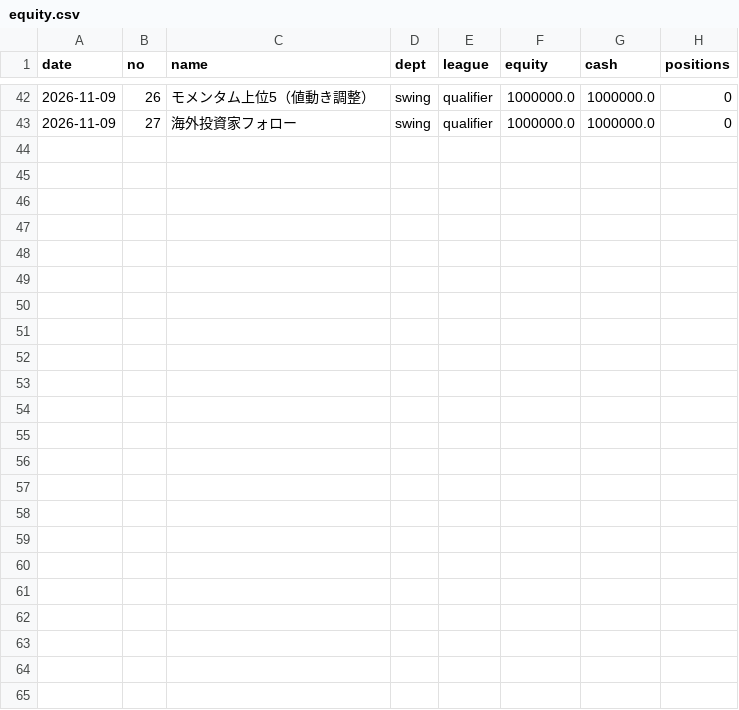
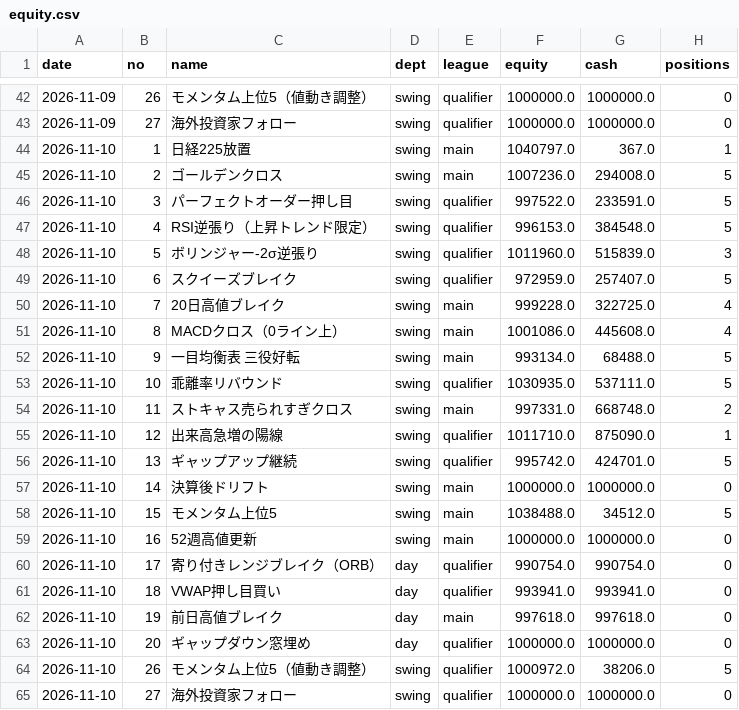
Before and after one commit to zkazu1027-code/invest-league, a CSV file: data/equity.csv, drawn as a sheet; only a part is shown, gaps mark what is left out; the diff names each change by its address in the sheet, - before the commit and + after, or states it on an @@ line.

```diff
--- a/data/equity.csv
+++ b/data/equity.csv
+row 44: 2026-11-10 | 1 | 日経225放置 | swing | main | 1040797.0 | 367.0 | 1
+row 45: 2026-11-10 | 2 | ゴールデンクロス | swing | main | 1007236.0 | 294008.0 | 5
+row 46: 2026-11-10 | 3 | パーフェクトオーダー押し目 | swing | qualifier | 997522.0 | 233591.0 | 5
+row 47: 2026-11-10 | 4 | RSI逆張り（上昇トレンド限定） | swing | qualifier | 996153.0 | 384548.0 | 5
+row 48: 2026-11-10 | 5 | ボリンジャー-2σ逆張り | swing | qualifier | 1011960.0 | 515839.0 | 3
+row 49: 2026-11-10 | 6 | スクイーズブレイク | swing | qualifier | 972959.0 | 257407.0 | 5
+row 50: 2026-11-10 | 7 | 20日高値ブレイク | swing | main | 999228.0 | 322725.0 | 4
+row 51: 2026-11-10 | 8 | MACDクロス（0ライン上） | swing | main | 1001086.0 | 445608.0 | 4
+row 52: 2026-11-10 | 9 | 一目均衡表 三役好転 | swing | main | 993134.0 | 68488.0 | 5
+row 53: 2026-11-10 | 10 | 乖離率リバウンド | swing | qualifier | 1030935.0 | 537111.0 | 5
+row 54: 2026-11-10 | 11 | ストキャス売られすぎクロス | swing | main | 997331.0 | 668748.0 | 2
+row 55: 2026-11-10 | 12 | 出来高急増の陽線 | swing | qualifier | 1011710.0 | 875090.0 | 1
+row 56: 2026-11-10 | 13 | ギャップアップ継続 | swing | qualifier | 995742.0 | 424701.0 | 5
+row 57: 2026-11-10 | 14 | 決算後ドリフト | swing | main | 1000000.0 | 1000000.0 | 0
+row 58: 2026-11-10 | 15 | モメンタム上位5 | swing | main | 1038488.0 | 34512.0 | 5
+row 59: 2026-11-10 | 16 | 52週高値更新 | swing | main | 1000000.0 | 1000000.0 | 0
+row 60: 2026-11-10 | 17 | 寄り付きレンジブレイク（ORB） | day | qualifier | 990754.0 | 990754.0 | 0
+row 61: 2026-11-10 | 18 | VWAP押し目買い | day | qualifier | 993941.0 | 993941.0 | 0
+row 62: 2026-11-10 | 19 | 前日高値ブレイク | day | main | 997618.0 | 997618.0 | 0
+row 63: 2026-11-10 | 20 | ギャップダウン窓埋め | day | qualifier | 1000000.0 | 1000000.0 | 0
+row 64: 2026-11-10 | 26 | モメンタム上位5（値動き調整） | swing | qualifier | 1000972.0 | 38206.0 | 5
+row 65: 2026-11-10 | 27 | 海外投資家フォロー | swing | qualifier | 1000000.0 | 1000000.0 | 0
```
Also changed, not shown: data/trades.csv, 6 other files.
